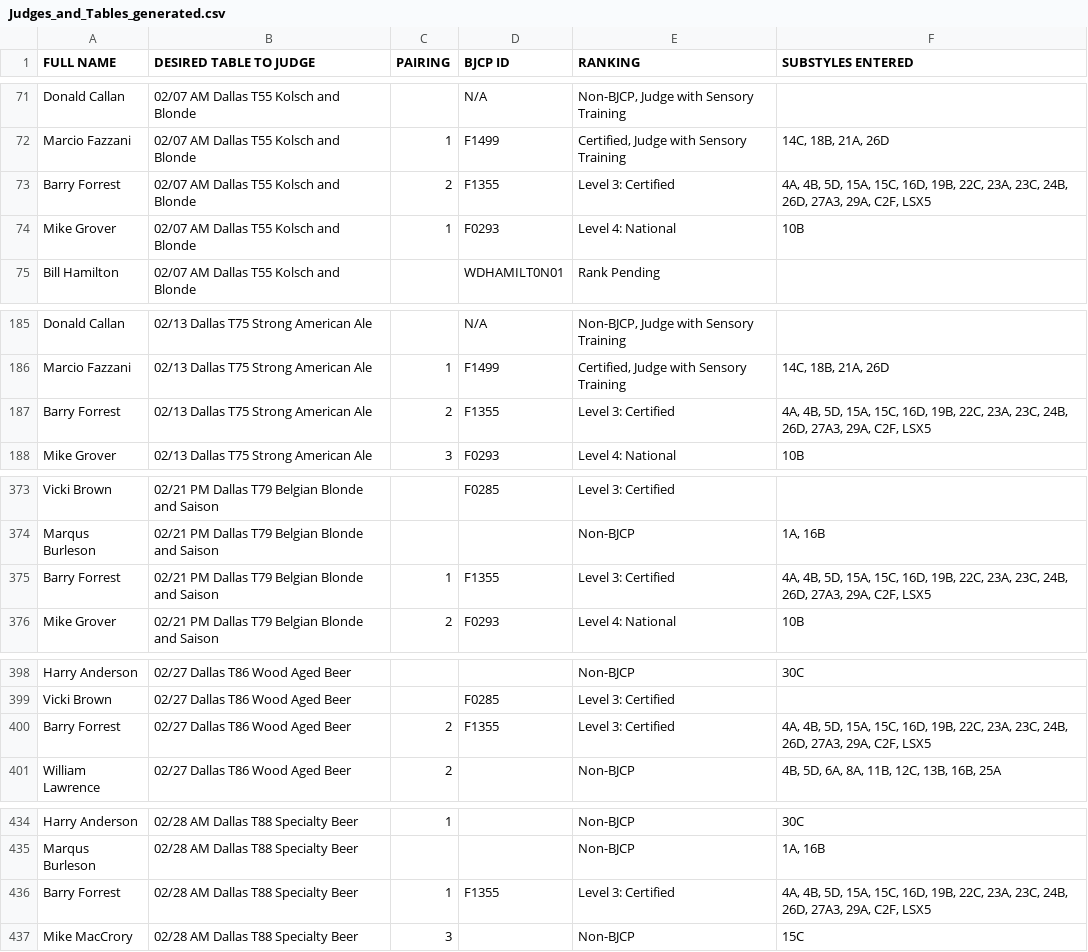
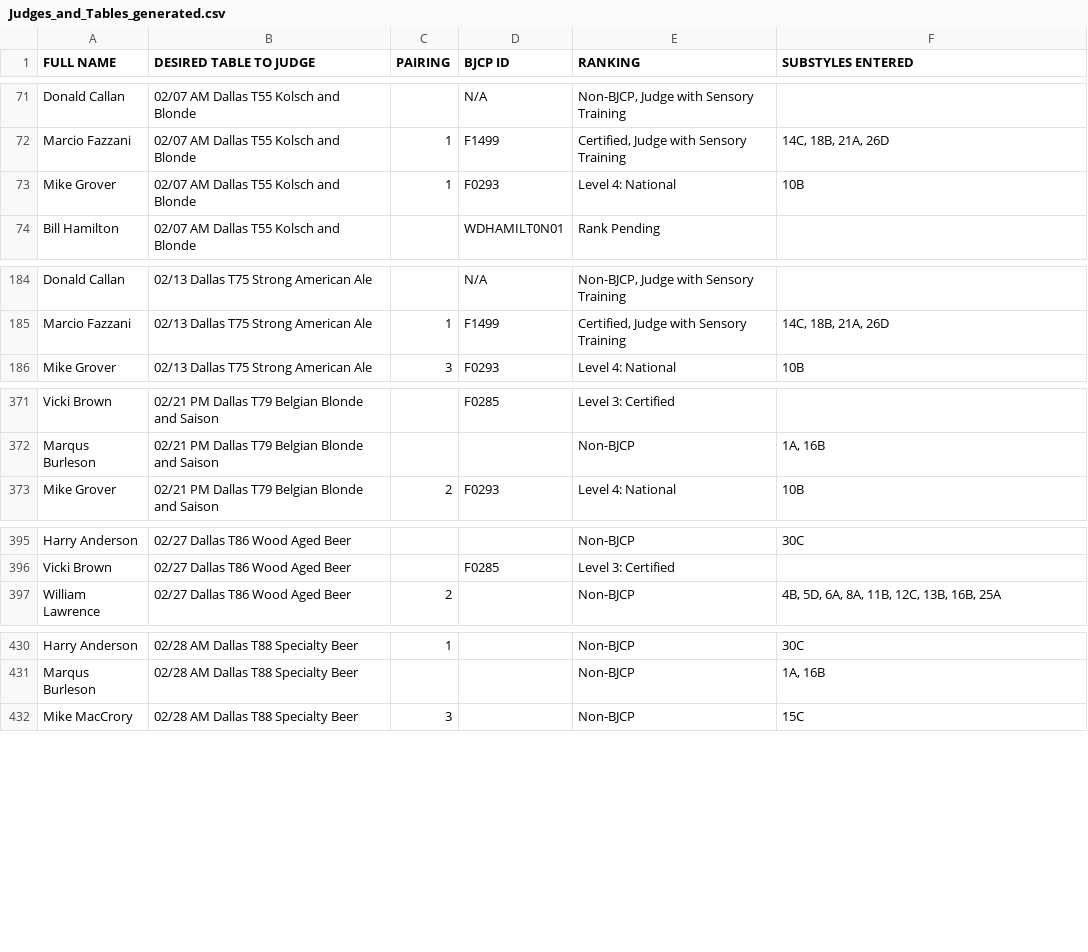
Before and after one commit to bforrest/BBO-Judging-2026, a CSV file: Judges_and_Tables_generated.csv, drawn as a sheet; only a part is shown, gaps mark what is left out; the diff names each change by its address in the sheet, - before the commit and + after, or states it on an @@ line.

```diff
--- a/Judges_and_Tables_generated.csv
+++ b/Judges_and_Tables_generated.csv
-row 73: Barry Forrest | 02/07 AM Dallas T55 Kolsch and Blonde | 2 | F1355 | Level 3: Certified | 4A, 4B, 5D, 15A, 15C, 16D, 19B, 22C, 23A, 23C, 24B, 26D, 27A3, 29A, C2F, LSX5
-row 187: Barry Forrest | 02/13 Dallas T75 Strong American Ale | 2 | F1355 | Level 3: Certified | 4A, 4B, 5D, 15A, 15C, 16D, 19B, 22C, 23A, 23C, 24B, 26D, 27A3, 29A, C2F, LSX5
-row 375: Barry Forrest | 02/21 PM Dallas T79 Belgian Blonde and Saison | 1 | F1355 | Level 3: Certified | 4A, 4B, 5D, 15A, 15C, 16D, 19B, 22C, 23A, 23C, 24B, 26D, 27A3, 29A, C2F, LSX5
-row 400: Barry Forrest | 02/27 Dallas T86 Wood Aged Beer | 2 | F1355 | Level 3: Certified | 4A, 4B, 5D, 15A, 15C, 16D, 19B, 22C, 23A, 23C, 24B, 26D, 27A3, 29A, C2F, LSX5
-row 436: Barry Forrest | 02/28 AM Dallas T88 Specialty Beer | 1 | F1355 | Level 3: Certified | 4A, 4B, 5D, 15A, 15C, 16D, 19B, 22C, 23A, 23C, 24B, 26D, 27A3, 29A, C2F, LSX5
```
Also changed, not shown: 2 other files.
